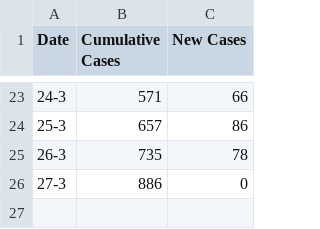
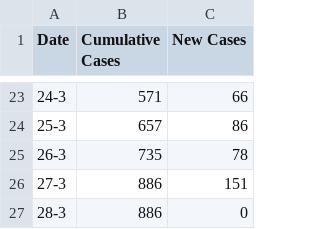
Before and after one commit to TonyGregg/covid19service, a CSV file: src/main/resources/India.csv, drawn as a sheet; only a part is shown, gaps mark what is left out.

Commit message:
Updated with today's value

```diff
--- a/src/main/resources/India.csv
+++ b/src/main/resources/India.csv
@@ -25,2 +25,3 @@ Date,Cumulative Cases,New Cases
 26-3,735,78
-27-3,886,0
+27-3,886,151
+28-3,886,0
```
